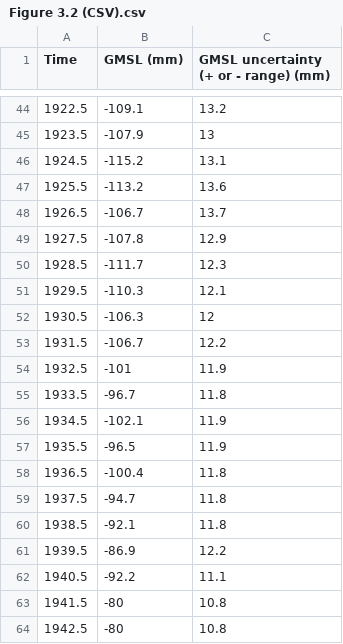
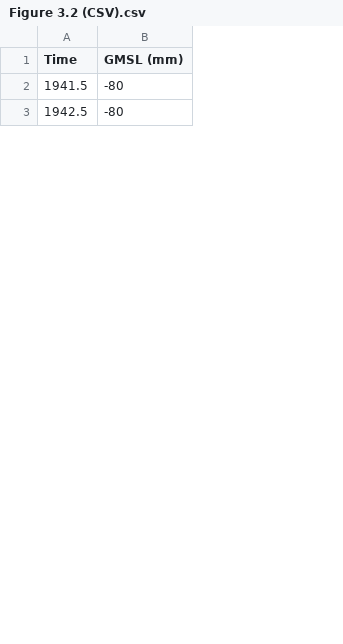
Before and after one commit to glenkeating/lcproject, a CSV file: Figure 3.2 (CSV).csv, drawn as a sheet; only a part is shown, gaps mark what is left out; the diff covers the shown part only; the diff names each change by its address in the sheet, - before the commit and + after, or states it on an @@ line.

Commit message:
Update Figure 3.2 (CSV).csv

```diff
--- a/Figure 3.2 (CSV).csv
+++ b/Figure 3.2 (CSV).csv
-column C, row 1: GMSL uncertainty (+ or - range) (mm); rows 63-64: 10.8 | 10.8
-row 44: 1922.5 | -109.1 | 13.2
-row 45: 1923.5 | -107.9 | 13
-row 46: 1924.5 | -115.2 | 13.1
-row 47: 1925.5 | -113.2 | 13.6
-row 48: 1926.5 | -106.7 | 13.7
-row 49: 1927.5 | -107.8 | 12.9
-row 50: 1928.5 | -111.7 | 12.3
-row 51: 1929.5 | -110.3 | 12.1
-row 52: 1930.5 | -106.3 | 12
-row 53: 1931.5 | -106.7 | 12.2
-row 54: 1932.5 | -101 | 11.9
-row 55: 1933.5 | -96.7 | 11.8
-row 56: 1934.5 | -102.1 | 11.9
-row 57: 1935.5 | -96.5 | 11.9
-row 58: 1936.5 | -100.4 | 11.8
-row 59: 1937.5 | -94.7 | 11.8
-row 60: 1938.5 | -92.1 | 11.8
-row 61: 1939.5 | -86.9 | 12.2
-row 62: 1940.5 | -92.2 | 11.1
```
Also changed, not shown: 42 removed rows elsewhere in this file.
